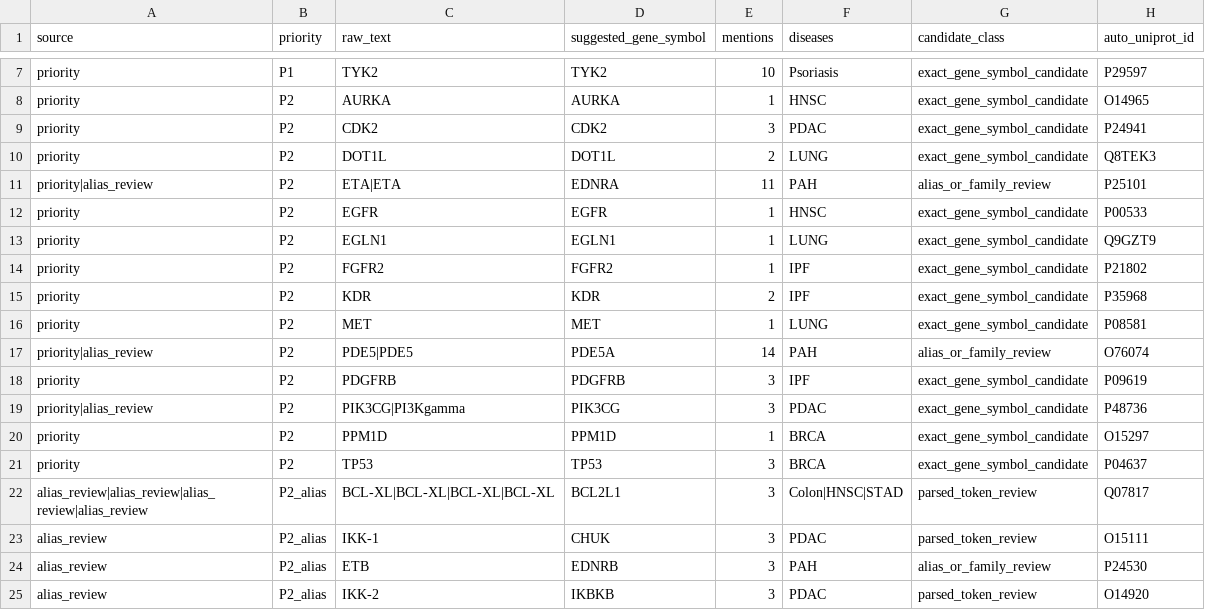
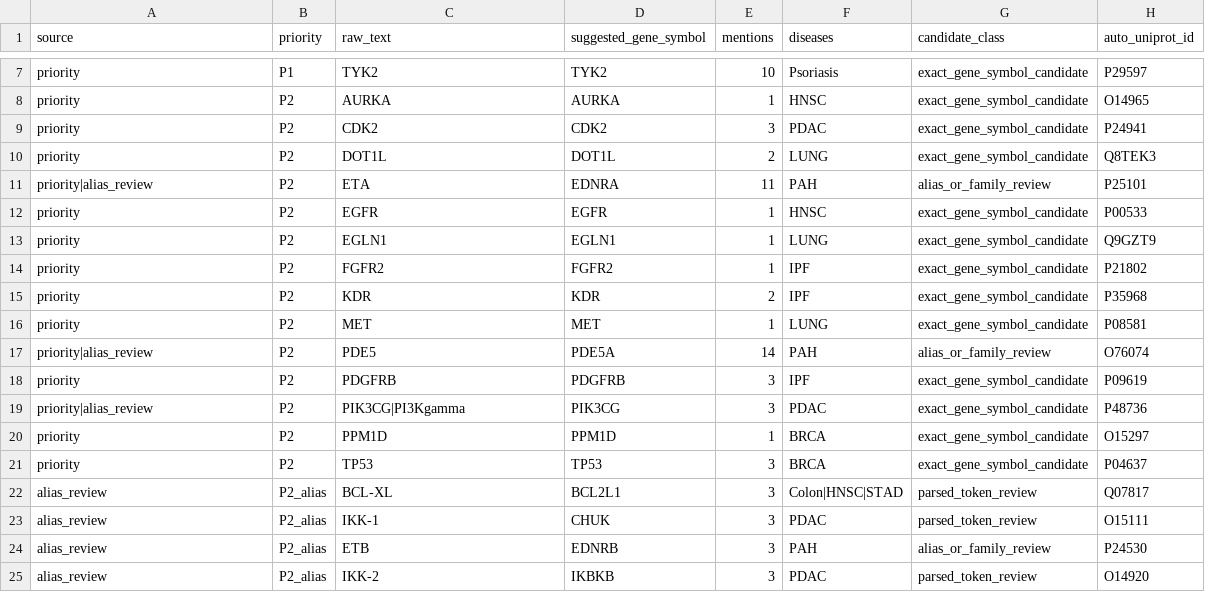
Before and after one commit to skkuaws0215/final-project_data-pipline, a CSV file: drug_service_backend_v1/10_alphafold/uniprot_auto_mapping_candidates_v1.csv, drawn as a sheet; only a part is shown, gaps mark what is left out; the diff names each change by its address in the sheet, - before the commit and + after, or states it on an @@ line.

Commit message:
Validate UniProt auto mapping integrity

```diff
--- a/drug_service_backend_v1/10_alphafold/uniprot_auto_mapping_candidates_v1.csv
+++ b/drug_service_backend_v1/10_alphafold/uniprot_auto_mapping_candidates_v1.csv
-C11 (raw_text): ETA|ETA
+C11 (raw_text): ETA
-C17 (raw_text): PDE5|PDE5
+C17 (raw_text): PDE5
-A22 (source): alias_review|alias_review|alias_review|alias_review
+A22 (source): alias_review
-C22 (raw_text): BCL-XL|BCL-XL|BCL-XL|BCL-XL
+C22 (raw_text): BCL-XL
```
Also changed, not shown: 5 other files.
